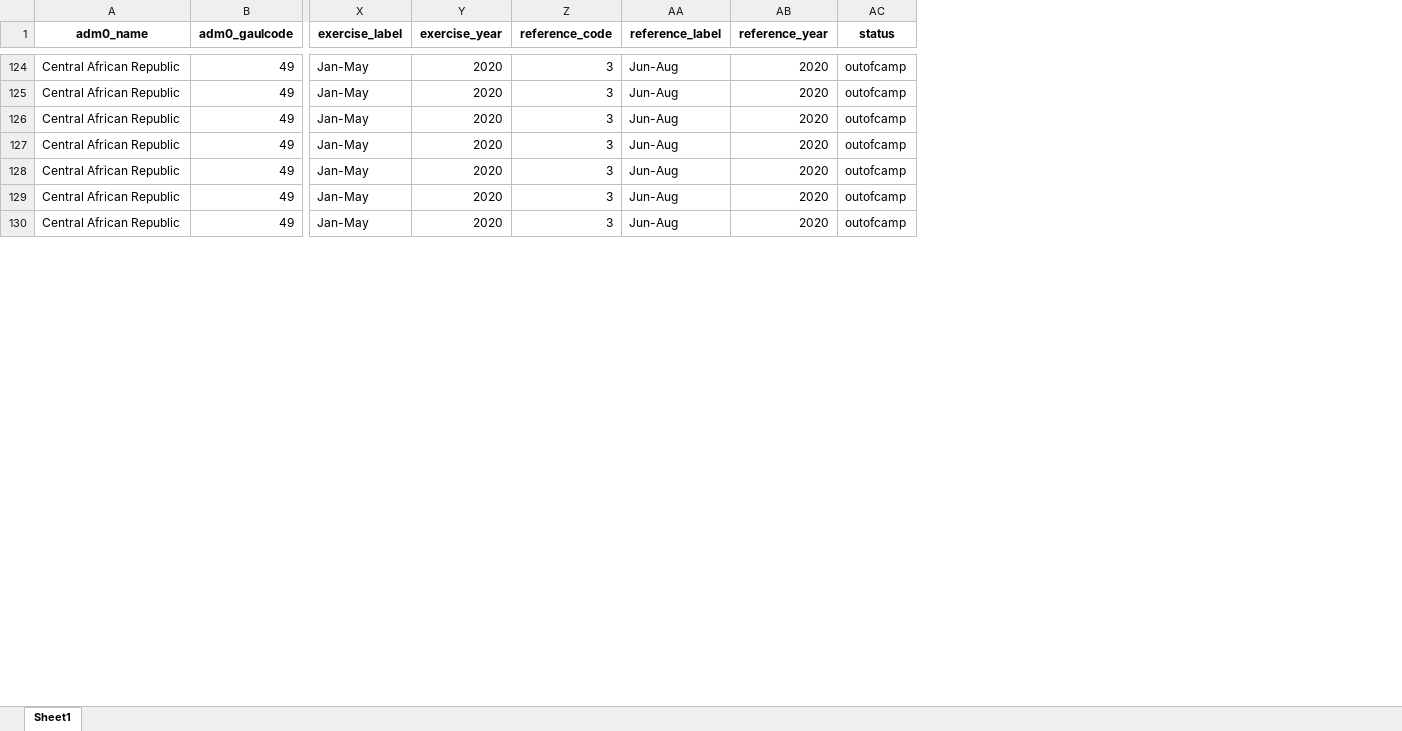
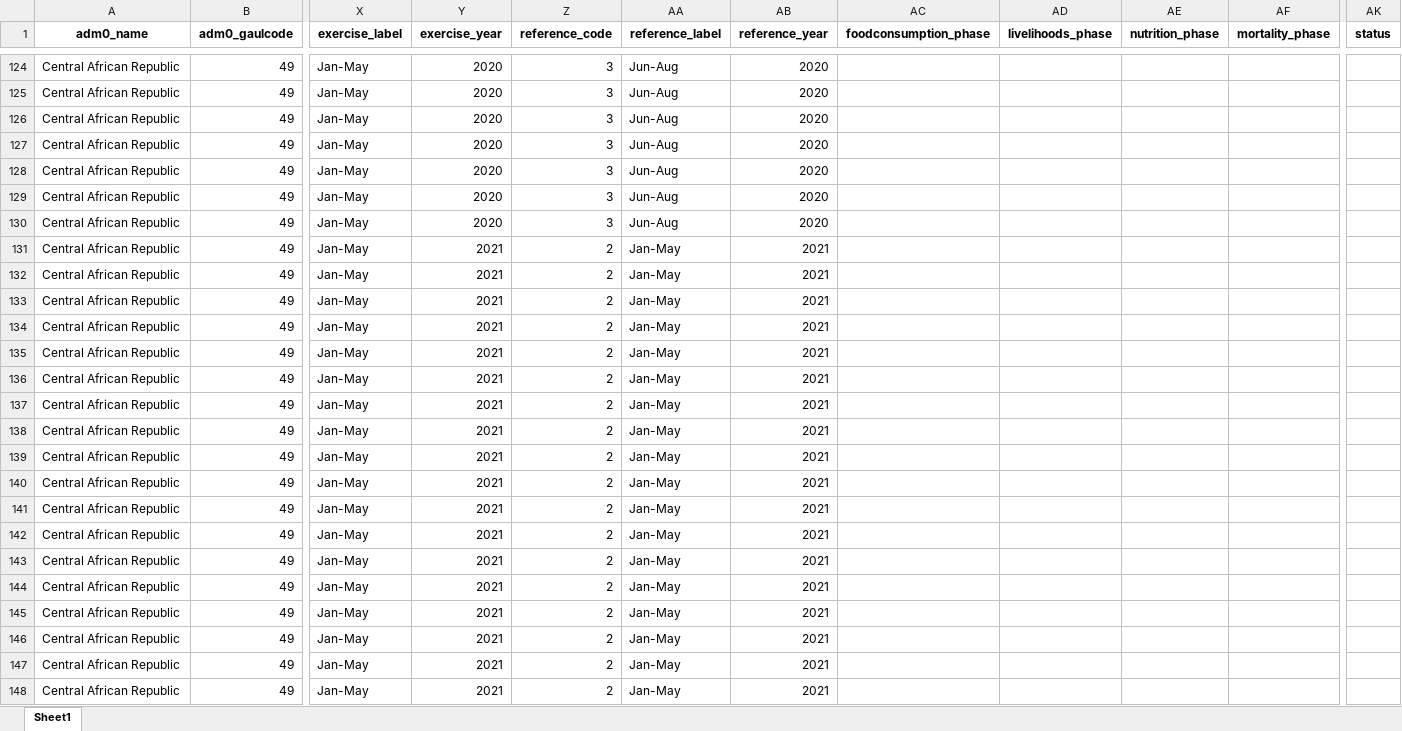
Before and after one commit to WFP-VAM/RBD_CHIPC_dataprocessing_old, an Excel workbook: data/processed/caf_ipc.xlsx, sheet Sheet1, drawn as a sheet; only a part is shown, gaps mark what is left out; values as stored, in another font and other column widths than the file's, no borders; removed rows and columns are numbered as before the commit, all else as after; rows hold the shown columns only; the diff covers the shown part only; the diff names each change by its address in the sheet, - before the commit and + after, or states it on an @@ line.

```diff
--- a/data/processed/caf_ipc.xlsx (sheet Sheet1)
+++ b/data/processed/caf_ipc.xlsx (sheet Sheet1)
-column AC (status), rows 124-130: all outofcamp
+column AC (foodconsumption_phase), empty
+column AD (livelihoods_phase), empty
+column AE (nutrition_phase), empty
+column AF (mortality_phase), empty
+column AK (status), empty
+row 131: Central African Republic | 49 | Jan-May | 2021 | 2 | Jan-May | 2021
+row 132: Central African Republic | 49 | Jan-May | 2021 | 2 | Jan-May | 2021
+row 133: Central African Republic | 49 | Jan-May | 2021 | 2 | Jan-May | 2021
+row 134: Central African Republic | 49 | Jan-May | 2021 | 2 | Jan-May | 2021
+row 135: Central African Republic | 49 | Jan-May | 2021 | 2 | Jan-May | 2021
+row 136: Central African Republic | 49 | Jan-May | 2021 | 2 | Jan-May | 2021
+row 137: Central African Republic | 49 | Jan-May | 2021 | 2 | Jan-May | 2021
+row 138: Central African Republic | 49 | Jan-May | 2021 | 2 | Jan-May | 2021
+row 139: Central African Republic | 49 | Jan-May | 2021 | 2 | Jan-May | 2021
+row 140: Central African Republic | 49 | Jan-May | 2021 | 2 | Jan-May | 2021
+row 141: Central African Republic | 49 | Jan-May | 2021 | 2 | Jan-May | 2021
+row 142: Central African Republic | 49 | Jan-May | 2021 | 2 | Jan-May | 2021
+row 143: Central African Republic | 49 | Jan-May | 2021 | 2 | Jan-May | 2021
+row 144: Central African Republic | 49 | Jan-May | 2021 | 2 | Jan-May | 2021
+row 145: Central African Republic | 49 | Jan-May | 2021 | 2 | Jan-May | 2021
+row 146: Central African Republic | 49 | Jan-May | 2021 | 2 | Jan-May | 2021
+row 147: Central African Republic | 49 | Jan-May | 2021 | 2 | Jan-May | 2021
+row 148: Central African Republic | 49 | Jan-May | 2021 | 2 | Jan-May | 2021
```
Also changed, not shown: 47 added rows elsewhere in this sheet, data/processed/compar_fiche.xlsx, 5 other files.
